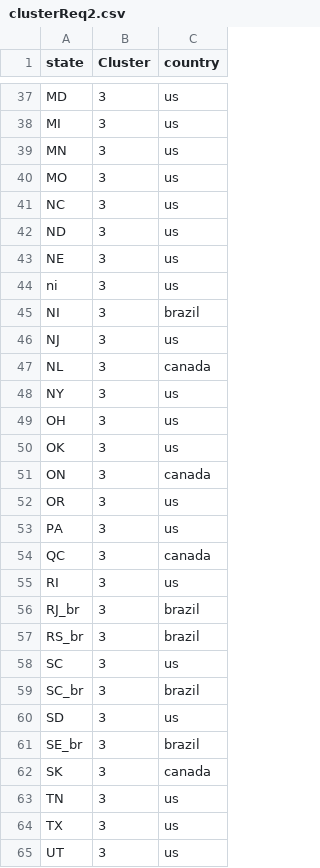
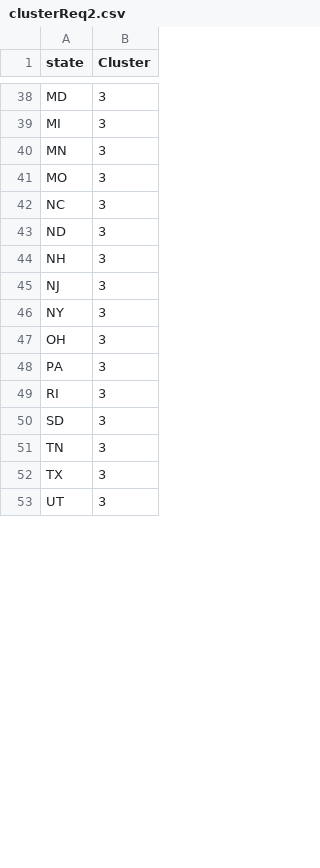
Before and after one commit to gabriellimagomes15/jr_analytics, a CSV file: data/clusterReq2.csv, drawn as a sheet; only a part is shown, gaps mark what is left out; removed rows and columns are numbered as before the commit, all else as after; the diff covers the shown part only; the diff names each change by its address in the sheet, - before the commit and + after, or states it on an @@ line.

```diff
--- a/data/clusterReq2.csv
+++ b/data/clusterReq2.csv
-column C (country), rows 37-43: all us; row 46: us; rows 48-49: us | us; row 53: us; row 55: us; row 60: us; rows 63-65: all us
-A44 (state): NE
+A44 (state): NH
-row 44: ni | 3 | us
-row 45: NI | 3 | brazil
-row 47: NL | 3 | canada
-row 50: OK | 3 | us
-row 51: ON | 3 | canada
-row 52: OR | 3 | us
-row 54: QC | 3 | canada
-row 56: RJ_br | 3 | brazil
-row 57: RS_br | 3 | brazil
-row 58: SC | 3 | us
-row 59: SC_br | 3 | brazil
-row 61: SE_br | 3 | brazil
-row 62: SK | 3 | canada
```
Also changed, not shown: 19 added rows, 27 removed rows and 10 edited cells elsewhere in this file, data/clusterReq.csv, 6 other files.
